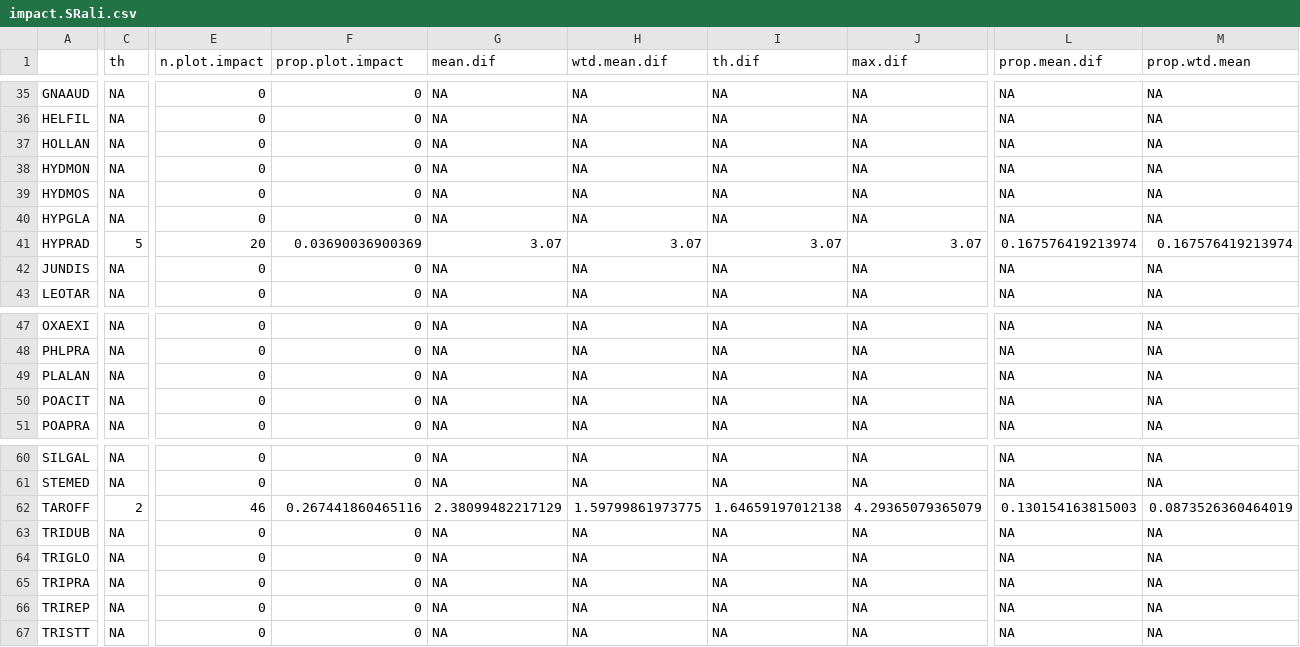
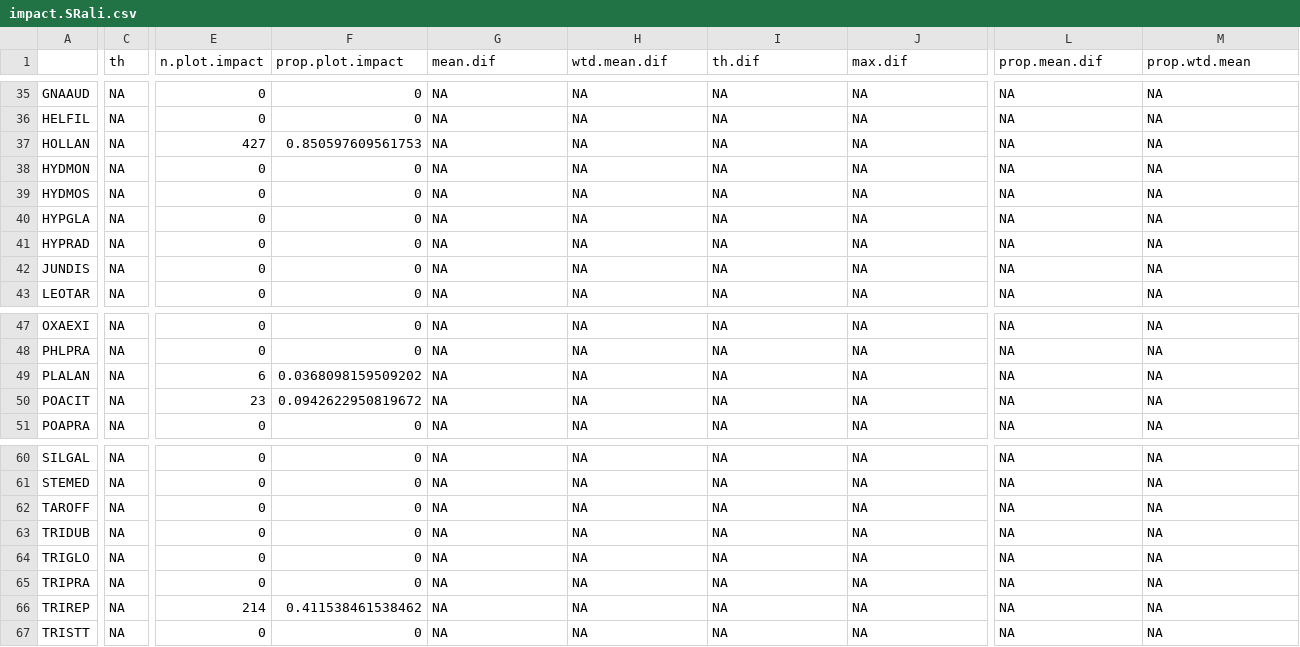
Before and after one commit to maudbv/Critical-abundances-BP, a CSV file: impact.SRali.csv, drawn as a sheet; only a part is shown, gaps mark what is left out; the diff covers the shown part only; the diff names each change by its address in the sheet, - before the commit and + after, or states it on an @@ line.

```diff
--- a/impact.SRali.csv
+++ b/impact.SRali.csv
-E37 (n.plot.impact): 0
+E37 (n.plot.impact): 427
-F37 (prop.plot.impact): 0
+F37 (prop.plot.impact): 0.850597609561753
-C41 (th): 5
+C41 (th): NA
-E41 (n.plot.impact): 20
+E41 (n.plot.impact): 0
-F41 (prop.plot.impact): 0.03690036900369
+F41 (prop.plot.impact): 0
-G41 (mean.dif): 3.07
+G41 (mean.dif): NA
-H41 (wtd.mean.dif): 3.07
+H41 (wtd.mean.dif): NA
-I41 (th.dif): 3.07
+I41 (th.dif): NA
-J41 (max.dif): 3.07
+J41 (max.dif): NA
-L41 (prop.mean.dif): 0.167576419213974
+L41 (prop.mean.dif): NA
-M41 (prop.wtd.mean): 0.167576419213974
+M41 (prop.wtd.mean): NA
-E49 (n.plot.impact): 0
+E49 (n.plot.impact): 6
-F49 (prop.plot.impact): 0
+F49 (prop.plot.impact): 0.0368098159509202
-E50 (n.plot.impact): 0
+E50 (n.plot.impact): 23
-F50 (prop.plot.impact): 0
+F50 (prop.plot.impact): 0.0942622950819672
-C62 (th): 2
+C62 (th): NA
-E62 (n.plot.impact): 46
+E62 (n.plot.impact): 0
-F62 (prop.plot.impact): 0.267441860465116
+F62 (prop.plot.impact): 0
-G62 (mean.dif): 2.38099482217129
+G62 (mean.dif): NA
-H62 (wtd.mean.dif): 1.59799861973775
+H62 (wtd.mean.dif): NA
-I62 (th.dif): 1.64659197012138
+I62 (th.dif): NA
-J62 (max.dif): 4.29365079365079
+J62 (max.dif): NA
-L62 (prop.mean.dif): 0.130154163815003
+L62 (prop.mean.dif): NA
-M62 (prop.wtd.mean): 0.0873526360464019
+M62 (prop.wtd.mean): NA
-E66 (n.plot.impact): 0
+E66 (n.plot.impact): 214
-F66 (prop.plot.impact): 0
+F66 (prop.plot.impact): 0.411538461538462
```
Also changed, not shown: 41 edited cells elsewhere in this file, Pearson correlations.csv, impact.SRnat.csv, 25 other files.
